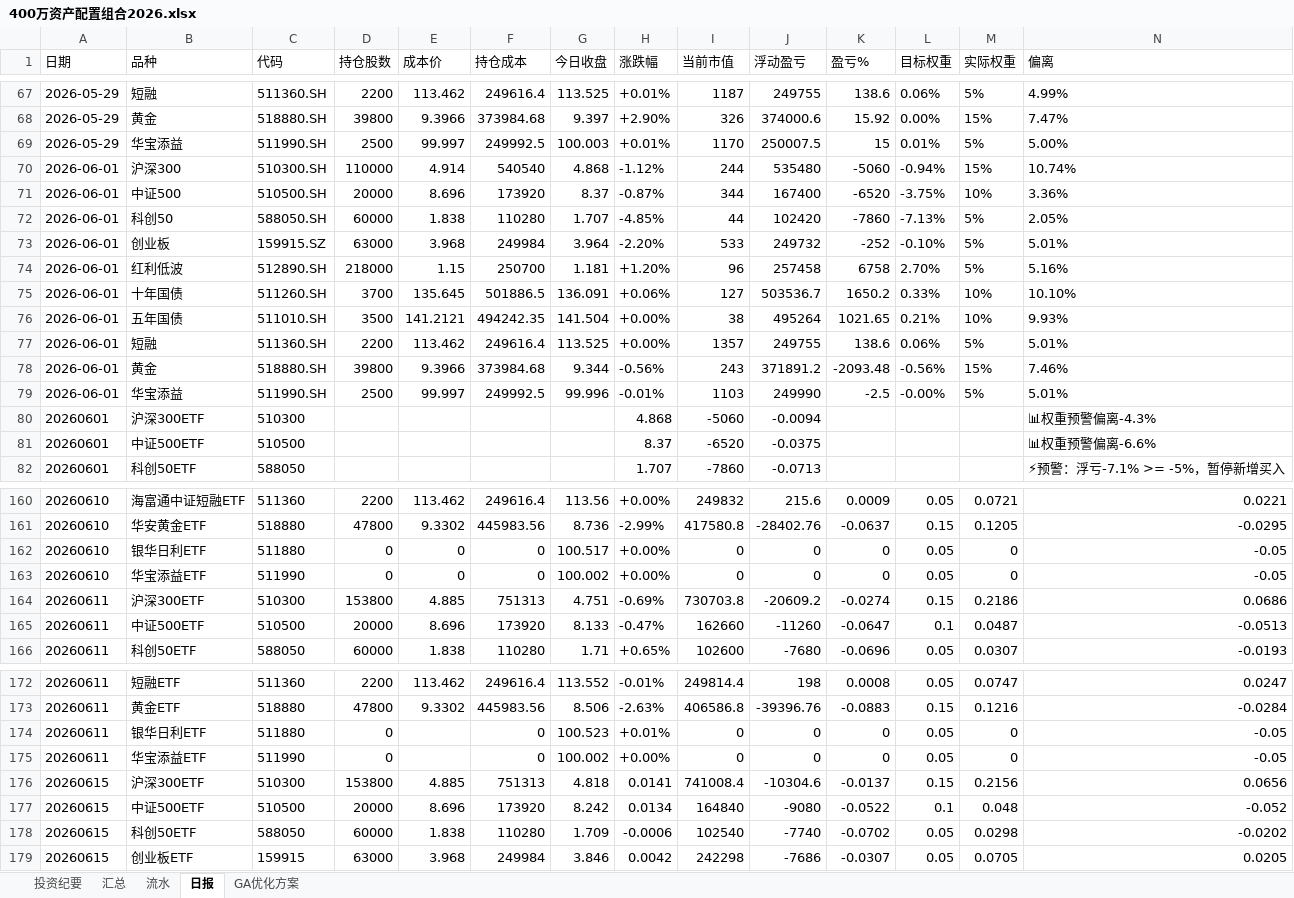
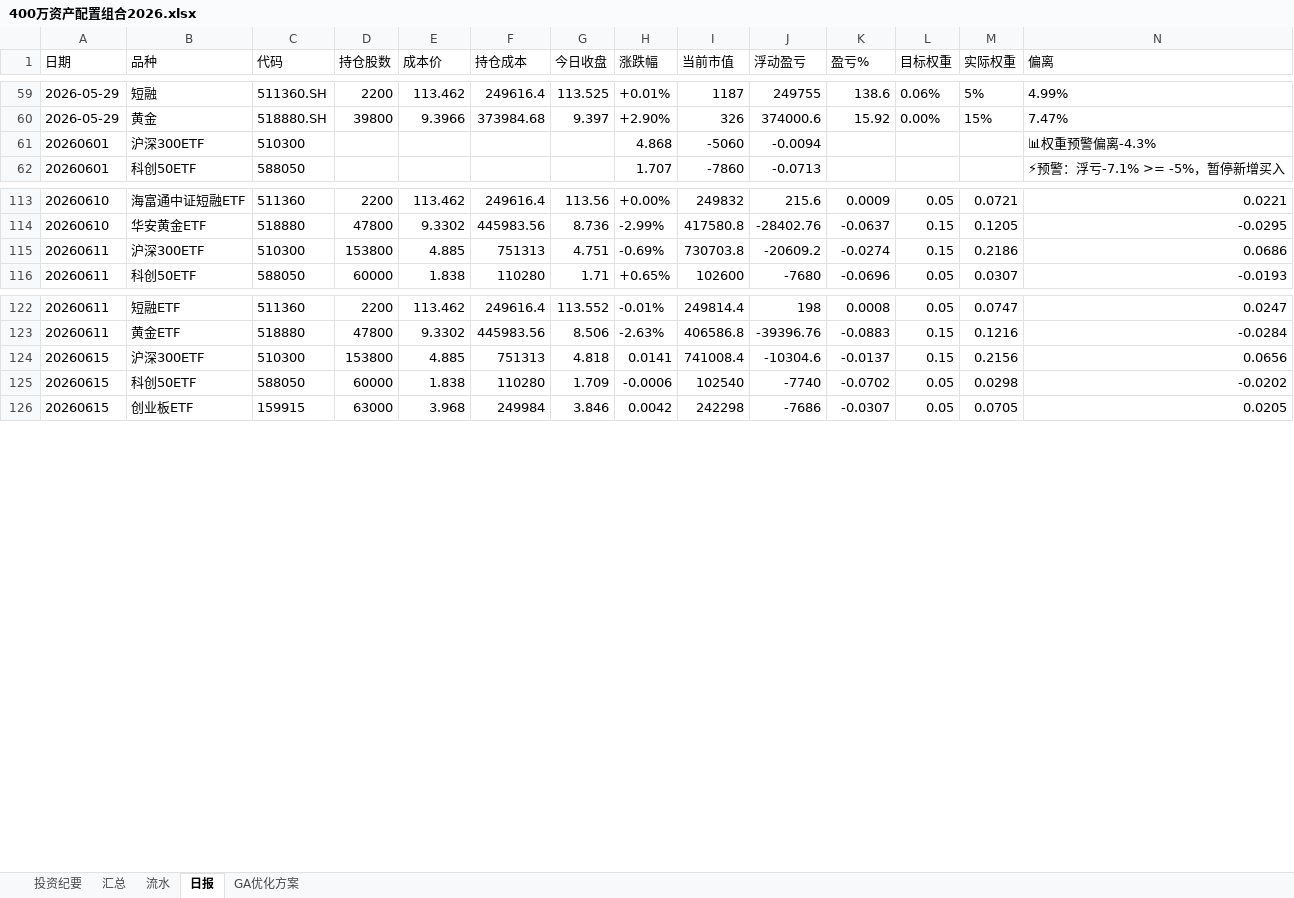
Before and after one commit to wj009-sys/cc-data, an Excel workbook: 400万资产配置组合2026.xlsx, sheet 日报, drawn as a sheet; only a part is shown, gaps mark what is left out; values as stored, in another font and other column widths than the file's, no borders; rows hold the shown columns only; the diff covers the shown part only; the diff names each change by its address in the sheet, - before the commit and + after, or states it on an @@ line.

```diff
--- a/400万资产配置组合2026.xlsx (sheet 日报)
+++ b/400万资产配置组合2026.xlsx (sheet 日报)
-row 69: 2026-05-29 | 华宝添益 | 511990.SH | 2500 | 99.997 | 249992.5 | 100.003 | +0.01% | 1170 | 250007.5 | 15 | 0.01% | 5% | 5.00%
-row 70: 2026-06-01 | 沪深300 | 510300.SH | 110000 | 4.914 | 540540 | 4.868 | -1.12% | 244 | 535480 | -5060 | -0.94% | 15% | 10.74%
-row 71: 2026-06-01 | 中证500 | 510500.SH | 20000 | 8.696 | 173920 | 8.37 | -0.87% | 344 | 167400 | -6520 | -3.75% | 10% | 3.36%
-row 72: 2026-06-01 | 科创50 | 588050.SH | 60000 | 1.838 | 110280 | 1.707 | -4.85% | 44 | 102420 | -7860 | -7.13% | 5% | 2.05%
-row 73: 2026-06-01 | 创业板 | 159915.SZ | 63000 | 3.968 | 249984 | 3.964 | -2.20% | 533 | 249732 | -252 | -0.10% | 5% | 5.01%
-row 74: 2026-06-01 | 红利低波 | 512890.SH | 218000 | 1.15 | 250700 | 1.181 | +1.20% | 96 | 257458 | 6758 | 2.70% | 5% | 5.16%
-row 75: 2026-06-01 | 十年国债 | 511260.SH | 3700 | 135.645 | 501886.5 | 136.091 | +0.06% | 127 | 503536.7 | 1650.2 | 0.33% | 10% | 10.10%
-row 76: 2026-06-01 | 五年国债 | 511010.SH | 3500 | 141.2121 | 494242.35 | 141.504 | +0.00% | 38 | 495264 | 1021.65 | 0.21% | 10% | 9.93%
-row 77: 2026-06-01 | 短融 | 511360.SH | 2200 | 113.462 | 249616.4 | 113.525 | +0.00% | 1357 | 249755 | 138.6 | 0.06% | 5% | 5.01%
-row 78: 2026-06-01 | 黄金 | 518880.SH | 39800 | 9.3966 | 373984.68 | 9.344 | -0.56% | 243 | 371891.2 | -2093.48 | -0.56% | 15% | 7.46%
-row 79: 2026-06-01 | 华宝添益 | 511990.SH | 2500 | 99.997 | 249992.5 | 99.996 | -0.01% | 1103 | 249990 | -2.5 | -0.00% | 5% | 5.01%
-row 81: 20260601 | 中证500ETF | 510500 |  |  |  |  | 8.37 | -6520 | -0.0375 |  |  |  | 📊权重预警偏离-6.6%
-row 162: 20260610 | 银华日利ETF | 511880 | 0 | 0 | 0 | 100.517 | +0.00% | 0 | 0 | 0 | 0.05 | 0 | -0.05
-row 163: 20260610 | 华宝添益ETF | 511990 | 0 | 0 | 0 | 100.002 | +0.00% | 0 | 0 | 0 | 0.05 | 0 | -0.05
-row 165: 20260611 | 中证500ETF | 510500 | 20000 | 8.696 | 173920 | 8.133 | -0.47% | 162660 | -11260 | -0.0647 | 0.1 | 0.0487 | -0.0513
-row 174: 20260611 | 银华日利ETF | 511880 | 0 |  | 0 | 100.523 | +0.01% | 0 | 0 | 0 | 0.05 | 0 | -0.05
-row 175: 20260611 | 华宝添益ETF | 511990 | 0 |  | 0 | 100.002 | +0.00% | 0 | 0 | 0 | 0.05 | 0 | -0.05
-row 177: 20260615 | 中证500ETF | 510500 | 20000 | 8.696 | 173920 | 8.242 | 0.0134 | 164840 | -9080 | -0.0522 | 0.1 | 0.048 | -0.052
```
Also changed, not shown: 55 removed rows elsewhere in this sheet, 6 other files.
